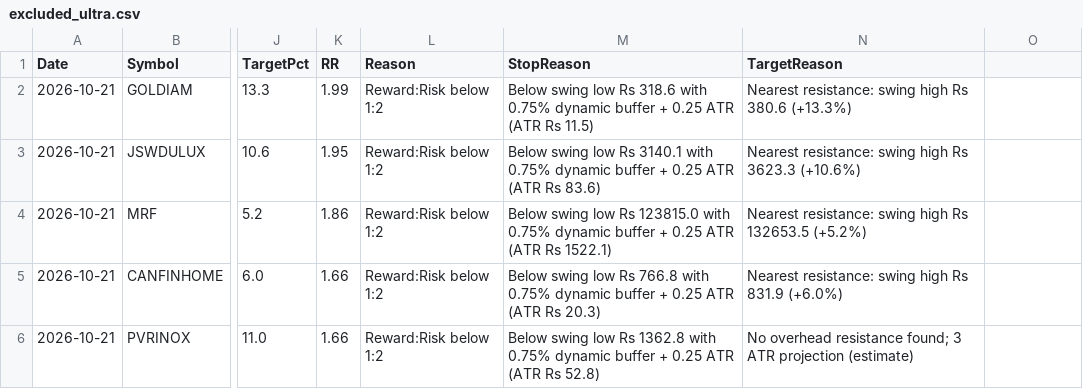
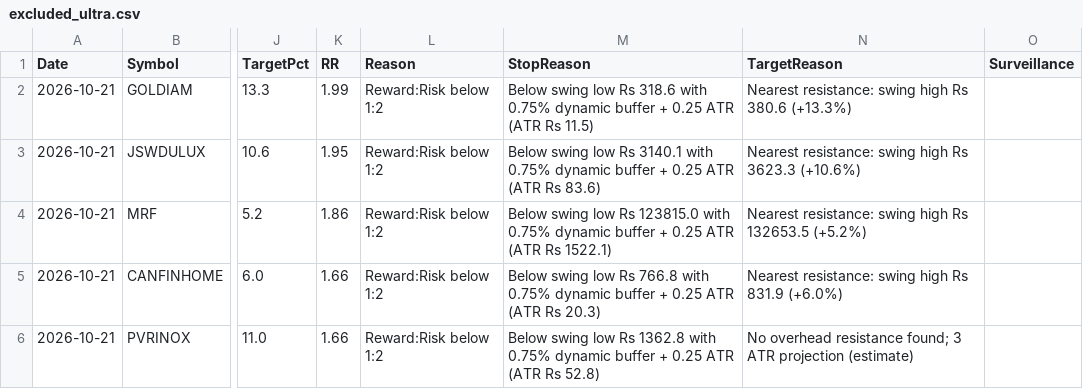
Before and after one commit to Venkey-stocks/stock-radar, a CSV file: data/excluded_ultra.csv, drawn as a sheet; only a part is shown, gaps mark what is left out; the diff names each change by its address in the sheet, - before the commit and + after, or states it on an @@ line.

```diff
--- a/data/excluded_ultra.csv
+++ b/data/excluded_ultra.csv
-O1: (empty)
+O1: Surveillance
```
Also changed, not shown: data/events.csv, data/excluded_short.csv, 8 other files.
